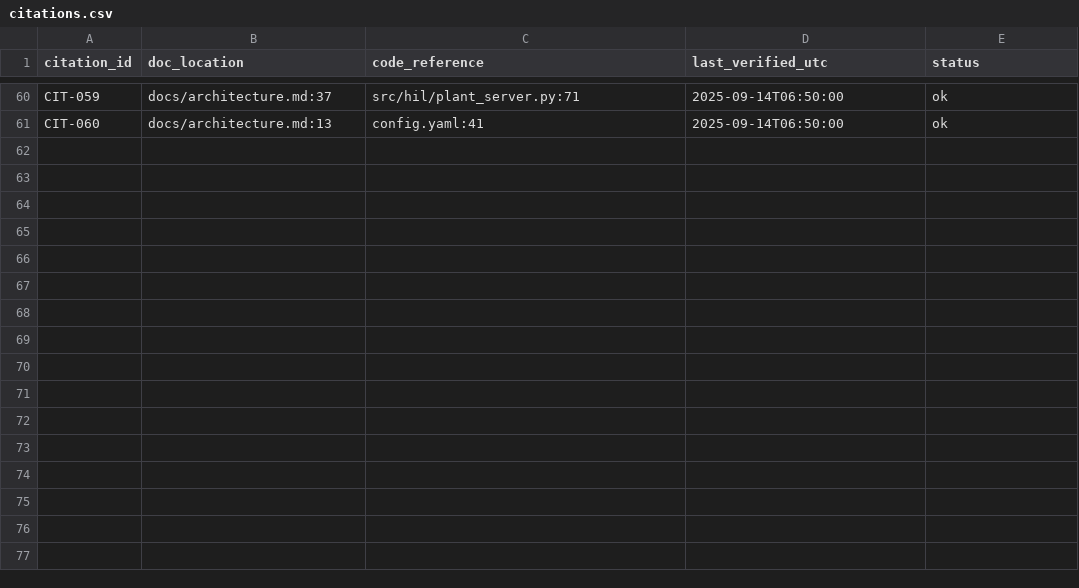
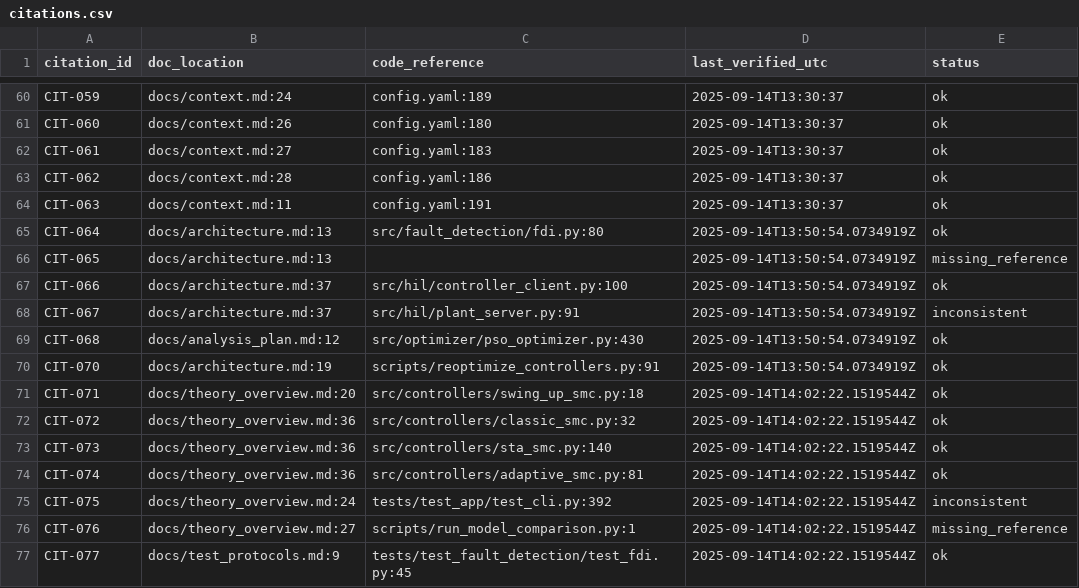
Before and after one commit to theSadeQ/DIP_SMC_PSO, a CSV file: docs/citations.csv, drawn as a sheet; only a part is shown, gaps mark what is left out; the diff covers the shown part only; the diff names each change by its address in the sheet, - before the commit and + after, or states it on an @@ line.

```diff
--- a/docs/citations.csv
+++ b/docs/citations.csv
-B60 (doc_location): docs/architecture.md:37
+B60 (doc_location): docs/context.md:24
-C60 (code_reference): src/hil/plant_server.py:71
+C60 (code_reference): config.yaml:189
-D60:D61 (last_verified_utc): 2025-09-14T06:50:00
+D60:D61 (last_verified_utc): 2025-09-14T13:30:37
-B61 (doc_location): docs/architecture.md:13
+B61 (doc_location): docs/context.md:26
-C61 (code_reference): config.yaml:41
+C61 (code_reference): config.yaml:180
+row 62: CIT-061 | docs/context.md:27 | config.yaml:183 | 2025-09-14T13:30:37 | ok
+row 63: CIT-062 | docs/context.md:28 | config.yaml:186 | 2025-09-14T13:30:37 | ok
+row 64: CIT-063 | docs/context.md:11 | config.yaml:191 | 2025-09-14T13:30:37 | ok
+row 65: CIT-064 | docs/architecture.md:13 | src/fault_detection/fdi.py:80 | 2025-09-14T13:50:54.0734919Z | ok
+row 66: CIT-065 | docs/architecture.md:13 |  | 2025-09-14T13:50:54.0734919Z | missing_reference
+row 67: CIT-066 | docs/architecture.md:37 | src/hil/controller_client.py:100 | 2025-09-14T13:50:54.0734919Z | ok
+row 68: CIT-067 | docs/architecture.md:37 | src/hil/plant_server.py:91 | 2025-09-14T13:50:54.0734919Z | inconsistent
+row 69: CIT-068 | docs/analysis_plan.md:12 | src/optimizer/pso_optimizer.py:430 | 2025-09-14T13:50:54.0734919Z | ok
+row 70: CIT-070 | docs/architecture.md:19 | scripts/reoptimize_controllers.py:91 | 2025-09-14T13:50:54.0734919Z | ok
+row 71: CIT-071 | docs/theory_overview.md:20 | src/controllers/swing_up_smc.py:18 | 2025-09-14T14:02:22.1519544Z | ok
+row 72: CIT-072 | docs/theory_overview.md:36 | src/controllers/classic_smc.py:32 | 2025-09-14T14:02:22.1519544Z | ok
+row 73: CIT-073 | docs/theory_overview.md:36 | src/controllers/sta_smc.py:140 | 2025-09-14T14:02:22.1519544Z | ok
+row 74: CIT-074 | docs/theory_overview.md:36 | src/controllers/adaptive_smc.py:81 | 2025-09-14T14:02:22.1519544Z | ok
+row 75: CIT-075 | docs/theory_overview.md:24 | tests/test_app/test_cli.py:392 | 2025-09-14T14:02:22.1519544Z | inconsistent
+row 76: CIT-076 | docs/theory_overview.md:27 | scripts/run_model_comparison.py:1 | 2025-09-14T14:02:22.1519544Z | missing_reference
+row 77: CIT-077 | docs/test_protocols.md:9 | tests/test_fault_detection/test_fdi.py:45 | 2025-09-14T14:02:22.1519544Z | ok
```
Also changed, not shown: 46 edited cells elsewhere in this file, 53 other files.
